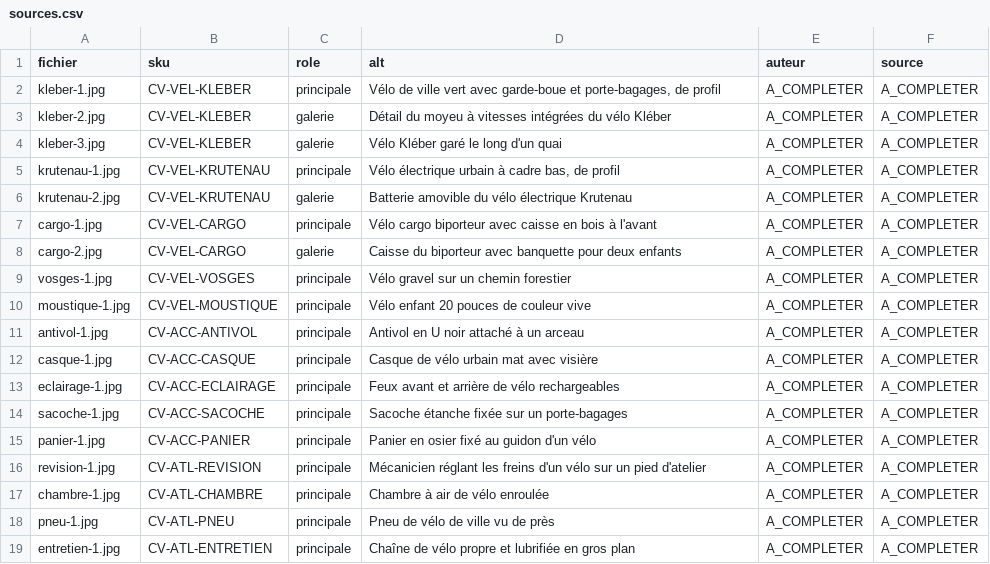
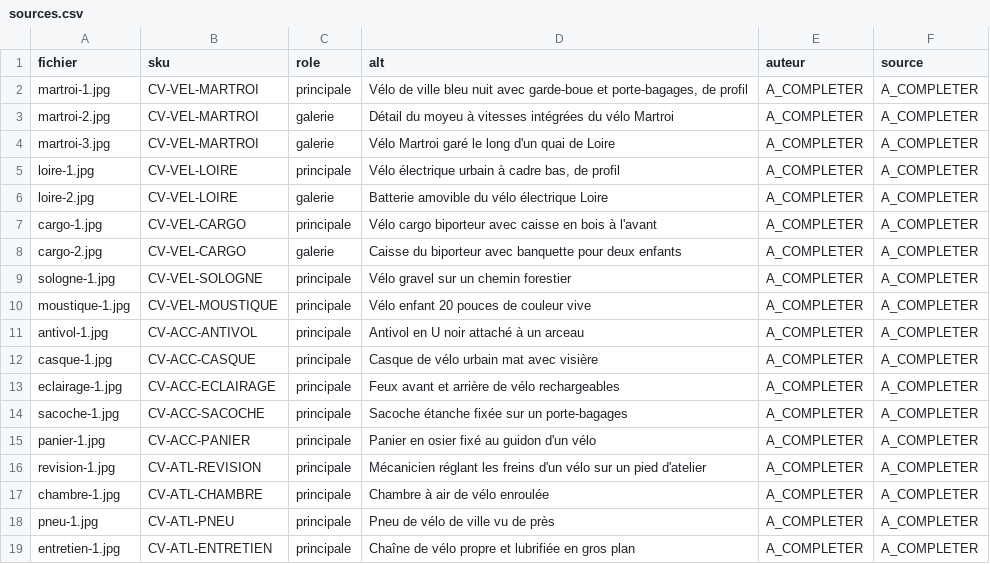
Before and after one commit to Bestruck/Culture-velib, a CSV file: catalogue/images/sources.csv, drawn as a sheet.

```diff
--- a/catalogue/images/sources.csv
+++ b/catalogue/images/sources.csv
@@ -1,10 +1,10 @@
 fichier;sku;role;alt;auteur;source
-kleber-1.jpg;CV-VEL-KLEBER;principale;Vélo de ville vert avec garde-boue et porte-bagages, de profil;A_COMPLETER;A_COMPLETER
-kleber-2.jpg;CV-VEL-KLEBER;galerie;Détail du moyeu à vitesses intégrées du vélo Kléber;A_COMPLETER;A_COMPLETER
-kleber-3.jpg;CV-VEL-KLEBER;galerie;Vélo Kléber garé le long d'un quai;A_COMPLETER;A_COMPLETER
-krutenau-1.jpg;CV-VEL-KRUTENAU;principale;Vélo électrique urbain à cadre bas, de profil;A_COMPLETER;A_COMPLETER
-krutenau-2.jpg;CV-VEL-KRUTENAU;galerie;Batterie amovible du vélo électrique Krutenau;A_COMPLETER;A_COMPLETER
+martroi-1.jpg;CV-VEL-MARTROI;principale;Vélo de ville bleu nuit avec garde-boue et porte-bagages, de profil;A_COMPLETER;A_COMPLETER
+martroi-2.jpg;CV-VEL-MARTROI;galerie;Détail du moyeu à vitesses intégrées du vélo Martroi;A_COMPLETER;A_COMPLETER
+martroi-3.jpg;CV-VEL-MARTROI;galerie;Vélo Martroi garé le long d'un quai de Loire;A_COMPLETER;A_COMPLETER
+loire-1.jpg;CV-VEL-LOIRE;principale;Vélo électrique urbain à cadre bas, de profil;A_COMPLETER;A_COMPLETER
+loire-2.jpg;CV-VEL-LOIRE;galerie;Batterie amovible du vélo électrique Loire;A_COMPLETER;A_COMPLETER
 cargo-1.jpg;CV-VEL-CARGO;principale;Vélo cargo biporteur avec caisse en bois à l'avant;A_COMPLETER;A_COMPLETER
 cargo-2.jpg;CV-VEL-CARGO;galerie;Caisse du biporteur avec banquette pour deux enfants;A_COMPLETER;A_COMPLETER
-vosges-1.jpg;CV-VEL-VOSGES;principale;Vélo gravel sur un chemin forestier;A_COMPLETER;A_COMPLETER
+sologne-1.jpg;CV-VEL-SOLOGNE;principale;Vélo gravel sur un chemin forestier;A_COMPLETER;A_COMPLETER
 moustique-1.jpg;CV-VEL-MOUSTIQUE;principale;Vélo enfant 20 pouces de couleur vive;A_COMPLETER;A_COMPLETER
```
Also changed, not shown: catalogue/produits.csv, 7 other files.
